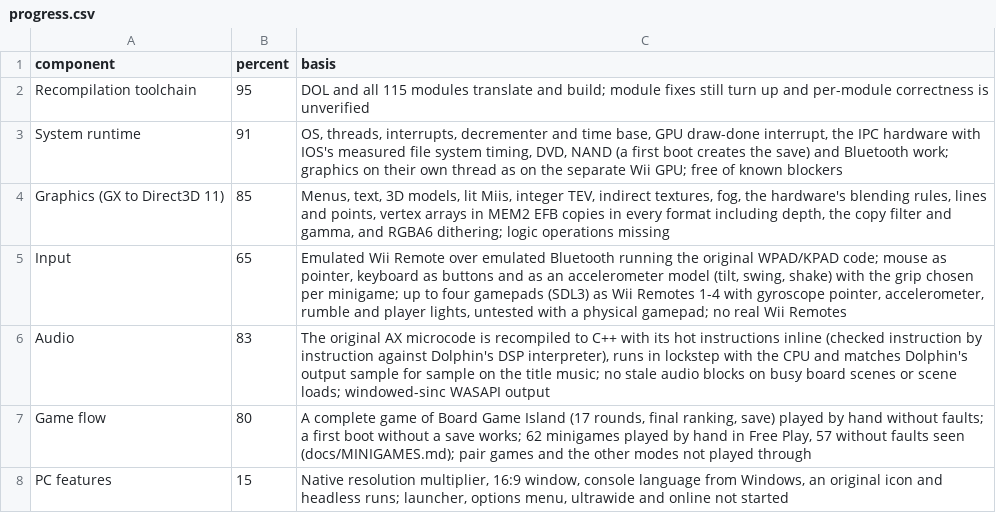
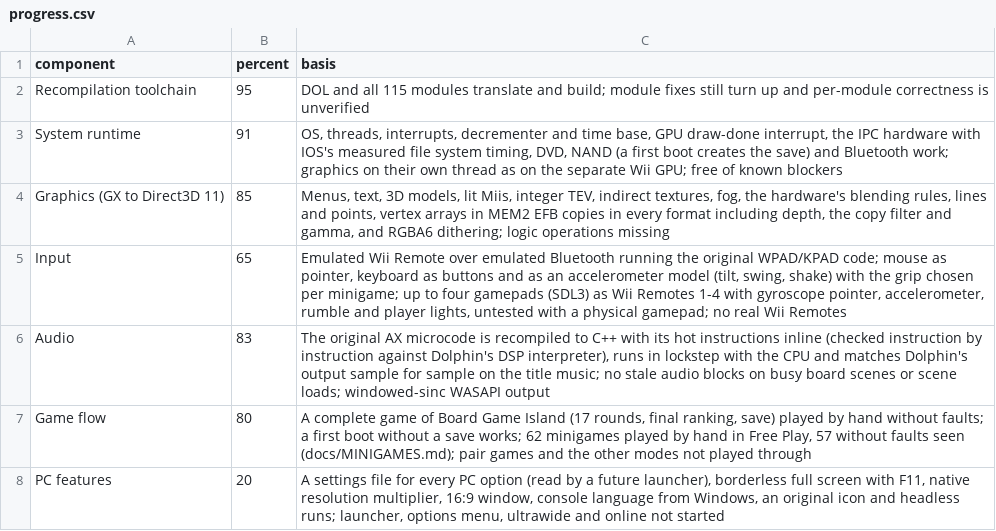
Before and after one commit to arelkair/wiiparty-recomp, a CSV file: games/wiiparty/analysis/progress.csv, drawn as a sheet.

Commit message:
Add a settings file for the PC options, F11 full screen and Nintendo-layout face buttons.

```diff
--- a/games/wiiparty/analysis/progress.csv
+++ b/games/wiiparty/analysis/progress.csv
@@ -7,2 +7,2 @@ Audio,83,"The original AX microcode is recompiled to C++ with its hot instructio
 Game flow,80,"A complete game of Board Game Island (17 rounds, final ranking, save) played by hand without faults; a first boot without a save works; 62 minigames played by hand in Free Play, 57 without faults seen (docs/MINIGAMES.md); pair games and the other modes not played through"
-PC features,15,"Native resolution multiplier, 16:9 window, console language from Windows, an original icon and headless runs; launcher, options menu, ultrawide and online not started"
+PC features,20,"A settings file for every PC option (read by a future launcher), borderless full screen with F11, native resolution multiplier, 16:9 window, console language from Windows, an original icon and headless runs; launcher, options menu, ultrawide and online not started"
```
Also changed, not shown: 18 other files.
